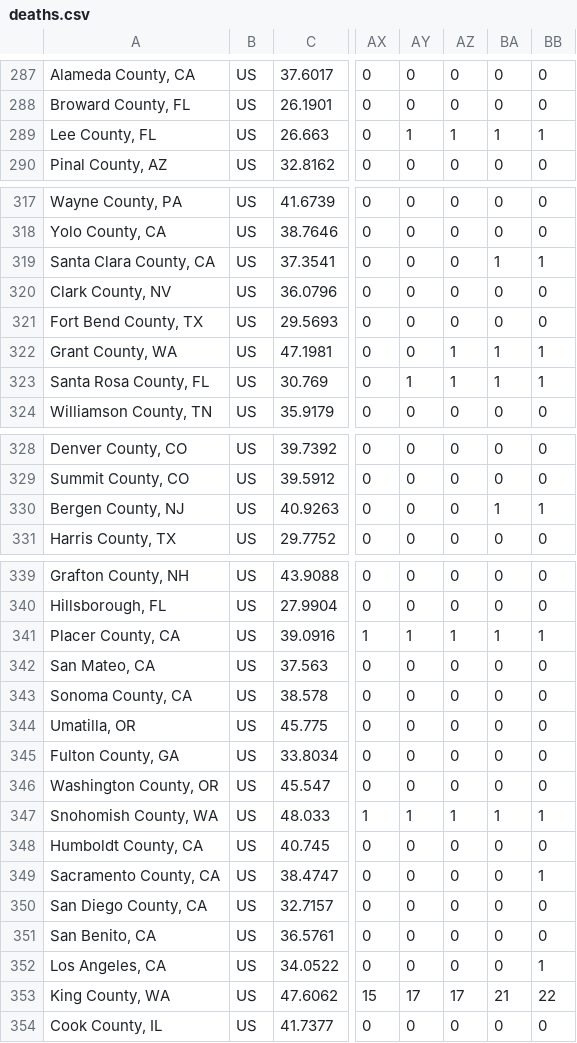
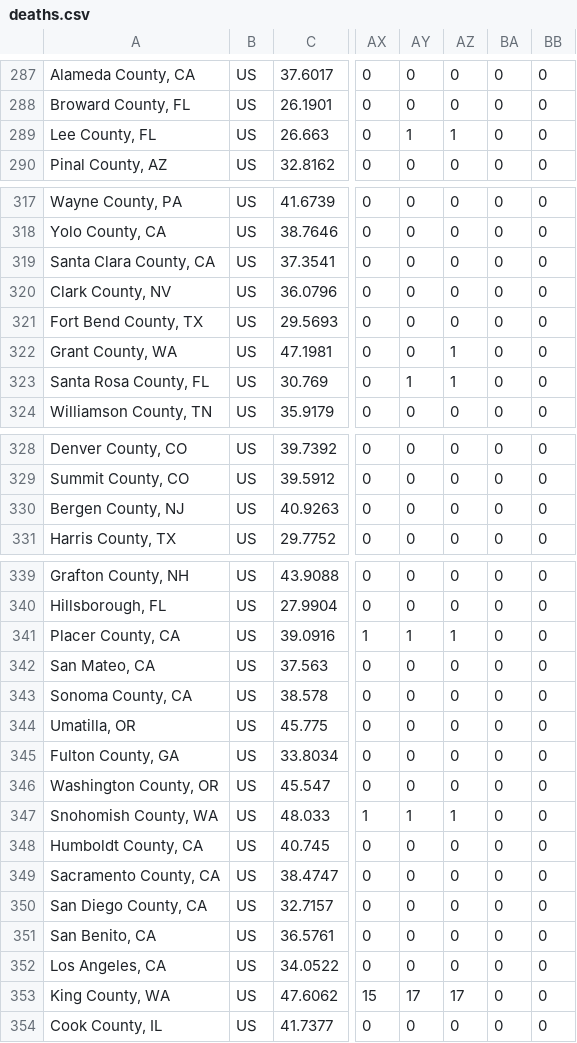
Before and after one commit to databrew/covid19, a CSV file: data-raw/jhu/deaths.csv, drawn as a sheet; only a part is shown, gaps mark what is left out; the diff covers the shown part only; the diff names each change by its address in the sheet, - before the commit and + after, or states it on an @@ line.

```diff
--- a/data-raw/jhu/deaths.csv
+++ b/data-raw/jhu/deaths.csv
-BA289: 1
+BA289: 0
-BB289: 1
+BB289: 0
-BA319: 1
+BA319: 0
-BB319: 1
+BB319: 0
-BA322:BA323: 1
+BA322:BA323: 0
-BB322:BB323: 1
+BB322:BB323: 0
-BA330: 1
+BA330: 0
-BB330: 1
+BB330: 0
-BA341: 1
+BA341: 0
-BB341: 1
+BB341: 0
-BA347: 1
+BA347: 0
-BB347: 1
+BB347: 0
-BB349: 1
+BB349: 0
-BB352: 1
+BB352: 0
-BA353: 21
+BA353: 0
-BB353: 22
+BB353: 0
```
Also changed, not shown: 1 edited cell elsewhere in this file, data-raw/jhu/confirmed_cases.csv, data-raw/jhu/recovered.csv, 4 other files.
